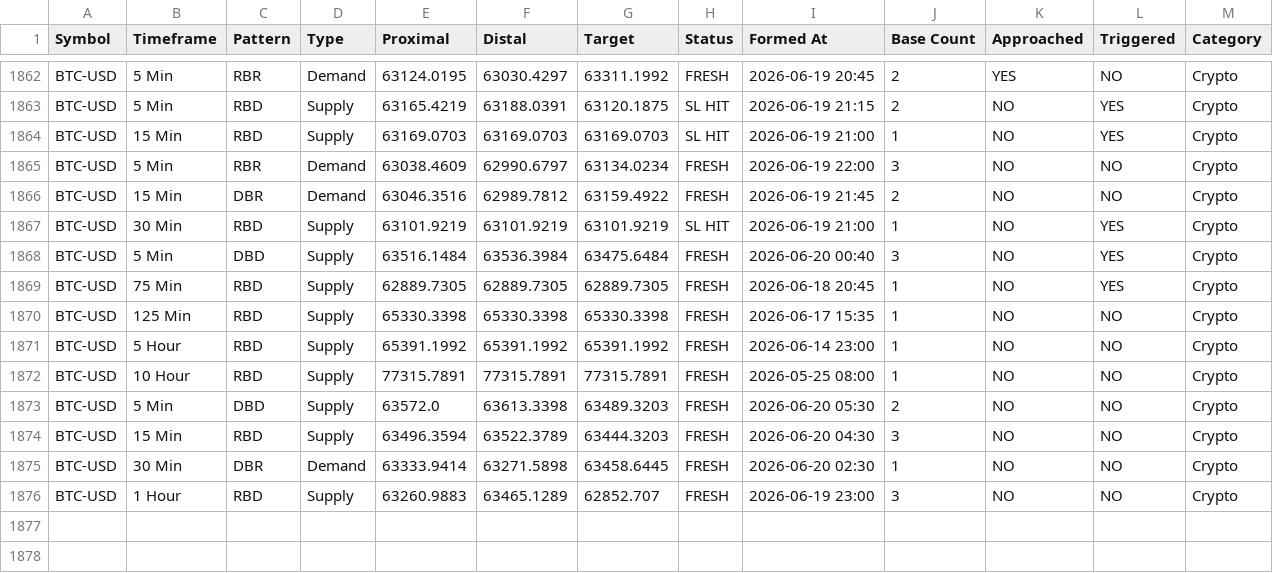
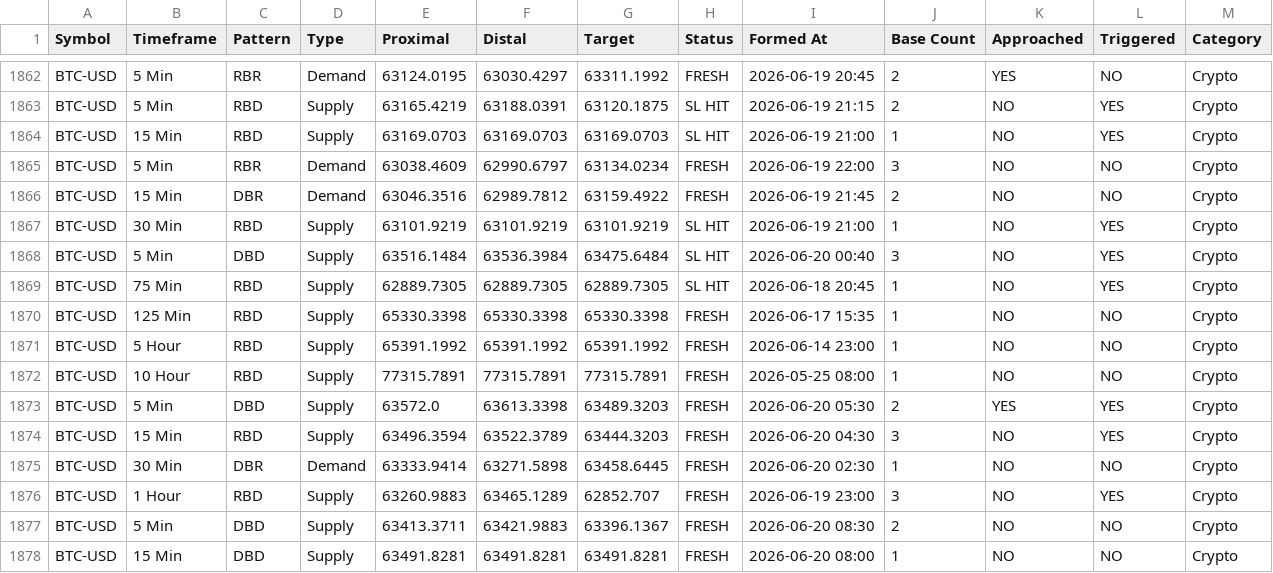
Before and after one commit to deepak99789/supply-demand-app, a CSV file: zones_db.csv, drawn as a sheet; only a part is shown, gaps mark what is left out.

```diff
--- a/zones_db.csv
+++ b/zones_db.csv
@@ -1867,4 +1867,4 @@ BTC-USD,15 Min,DBR,Demand,63046.3516,62989.7812,63159.4922,FRESH,2026-06-19 21:4
 BTC-USD,30 Min,RBD,Supply,63101.9219,63101.9219,63101.9219,SL HIT,2026-06-19 21:00,1,NO,YES,Crypto
-BTC-USD,5 Min,DBD,Supply,63516.1484,63536.3984,63475.6484,FRESH,2026-06-20 00:40,3,NO,YES,Crypto
-BTC-USD,75 Min,RBD,Supply,62889.7305,62889.7305,62889.7305,FRESH,2026-06-18 20:45,1,NO,YES,Crypto
+BTC-USD,5 Min,DBD,Supply,63516.1484,63536.3984,63475.6484,SL HIT,2026-06-20 00:40,3,NO,YES,Crypto
+BTC-USD,75 Min,RBD,Supply,62889.7305,62889.7305,62889.7305,SL HIT,2026-06-18 20:45,1,NO,YES,Crypto
 BTC-USD,125 Min,RBD,Supply,65330.3398,65330.3398,65330.3398,FRESH,2026-06-17 15:35,1,NO,NO,Crypto
@@ -1872,5 +1872,7 @@ BTC-USD,5 Hour,RBD,Supply,65391.1992,65391.1992,65391.1992,FRESH,2026-06-14 23:0
 BTC-USD,10 Hour,RBD,Supply,77315.7891,77315.7891,77315.7891,FRESH,2026-05-25 08:00,1,NO,NO,Crypto
-BTC-USD,5 Min,DBD,Supply,63572.0,63613.3398,63489.3203,FRESH,2026-06-20 05:30,2,NO,NO,Crypto
-BTC-USD,15 Min,RBD,Supply,63496.3594,63522.3789,63444.3203,FRESH,2026-06-20 04:30,3,NO,NO,Crypto
+BTC-USD,5 Min,DBD,Supply,63572.0,63613.3398,63489.3203,FRESH,2026-06-20 05:30,2,YES,YES,Crypto
+BTC-USD,15 Min,RBD,Supply,63496.3594,63522.3789,63444.3203,FRESH,2026-06-20 04:30,3,NO,YES,Crypto
 BTC-USD,30 Min,DBR,Demand,63333.9414,63271.5898,63458.6445,FRESH,2026-06-20 02:30,1,NO,NO,Crypto
-BTC-USD,1 Hour,RBD,Supply,63260.9883,63465.1289,62852.707,FRESH,2026-06-19 23:00,3,NO,NO,Crypto
+BTC-USD,1 Hour,RBD,Supply,63260.9883,63465.1289,62852.707,FRESH,2026-06-19 23:00,3,NO,YES,Crypto
+BTC-USD,5 Min,DBD,Supply,63413.3711,63421.9883,63396.1367,FRESH,2026-06-20 08:30,2,NO,NO,Crypto
+BTC-USD,15 Min,DBD,Supply,63491.8281,63491.8281,63491.8281,FRESH,2026-06-20 08:00,1,NO,NO,Crypto
```
